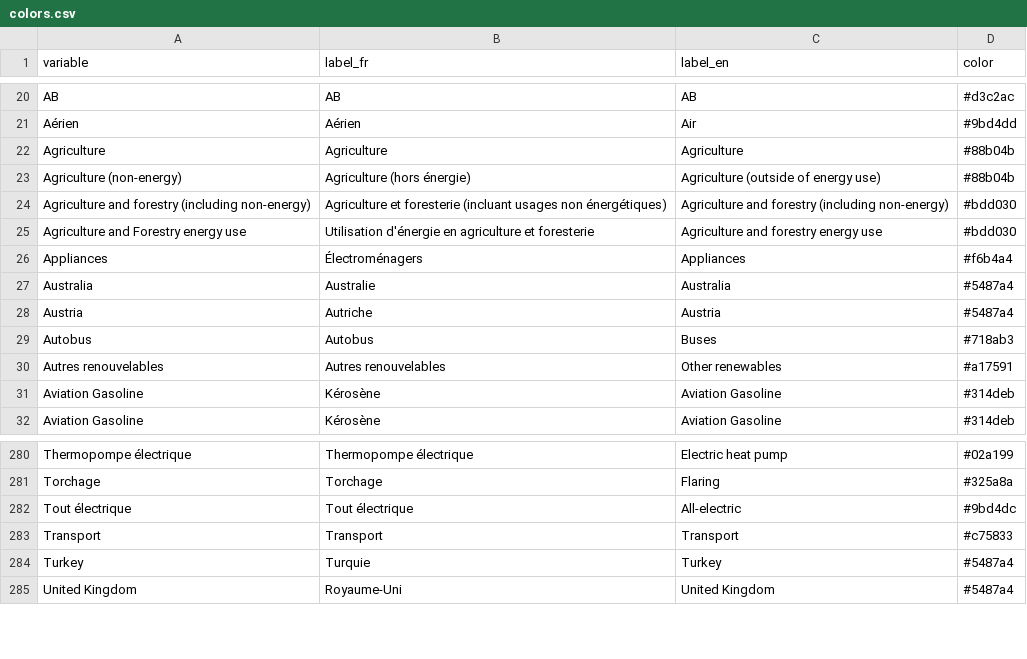
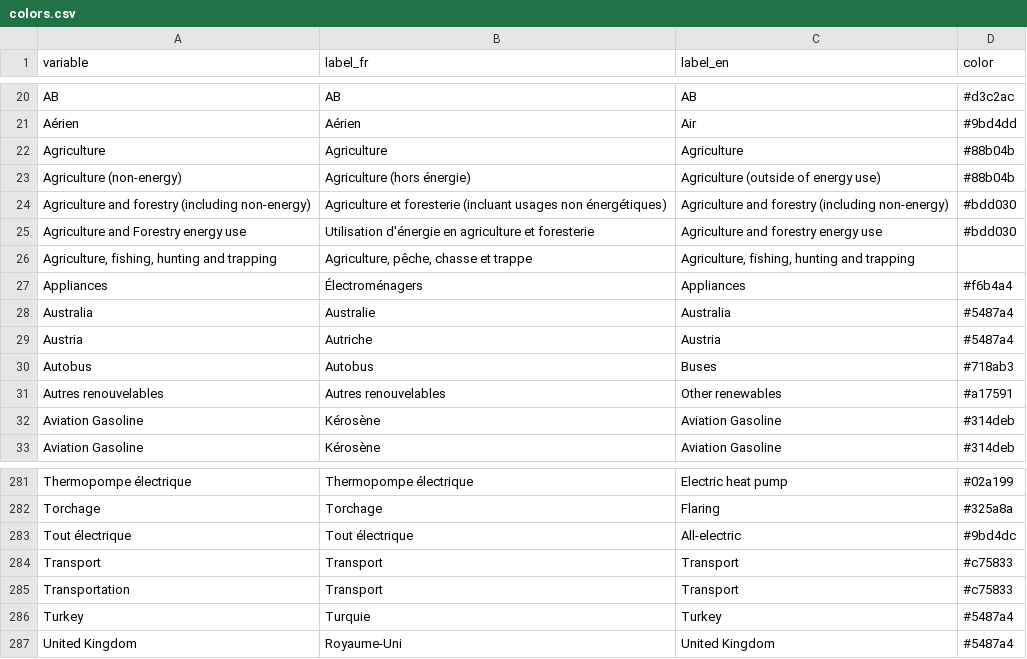
Before and after one commit to ikamyx/CanadianEnergyOutlook, a CSV file: data/colors.csv, drawn as a sheet; only a part is shown, gaps mark what is left out.

Commit message:
update colors

```diff
--- a/data/colors.csv
+++ b/data/colors.csv
@@ -25,2 +25,3 @@ Agriculture and forestry (including non-energy),Agriculture et foresterie (inclu
 Agriculture and Forestry energy use,Utilisation d'énergie en agriculture et foresterie,Agriculture and forestry energy use,#bdd030
+"Agriculture, fishing, hunting and trapping","Agriculture, pêche, chasse et trappe","Agriculture, fishing, hunting and trapping",
 Appliances,Électroménagers,Appliances,#f6b4a4
@@ -283,2 +284,3 @@ Tout électrique,Tout électrique,All-electric,#9bd4dc
 Transport,Transport,Transport,#c75833
+Transportation,Transport,Transport,#c75833
 Turkey,Turquie,Turkey,#5487a4
```
